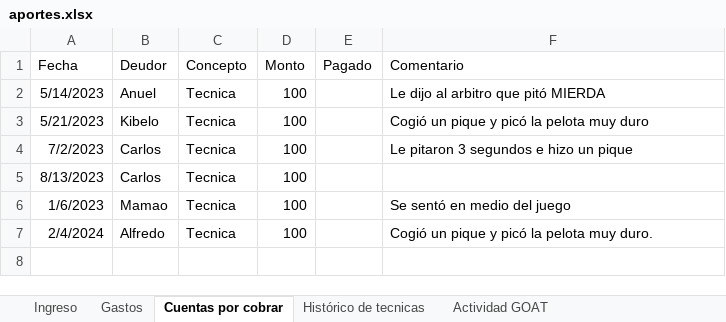
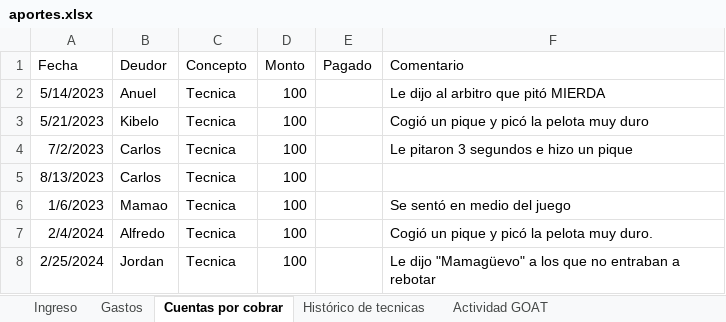
Before and after one commit to Johan-rosa/goat_website, an Excel workbook: data/aportes.xlsx, sheet Cuentas por cobrar, drawn as a sheet; values as stored, in another font and other column widths than the file's, no borders; the diff names each change by its address in the sheet, - before the commit and + after, or states it on an @@ line.

```diff
--- a/data/aportes.xlsx (sheet Cuentas por cobrar)
+++ b/data/aportes.xlsx (sheet Cuentas por cobrar)
+row 8: 2/25/2024 | Jordan | Tecnica | 100 |  | Le dijo "Mamagüevo" a los que no entraban a rebotar
```
Also changed, not shown: sheet Ingreso, sheet Gastos, 2 other files.
